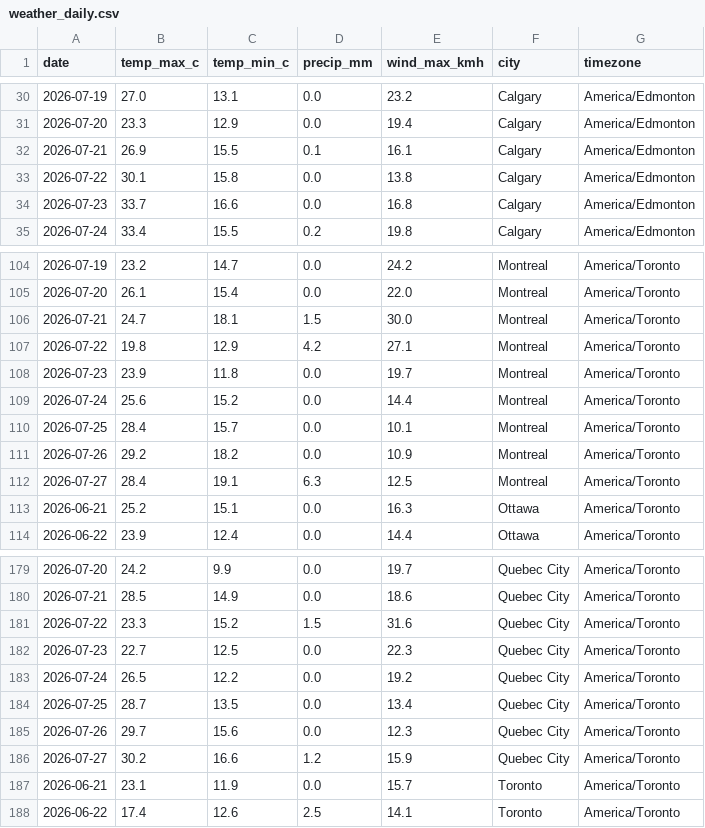
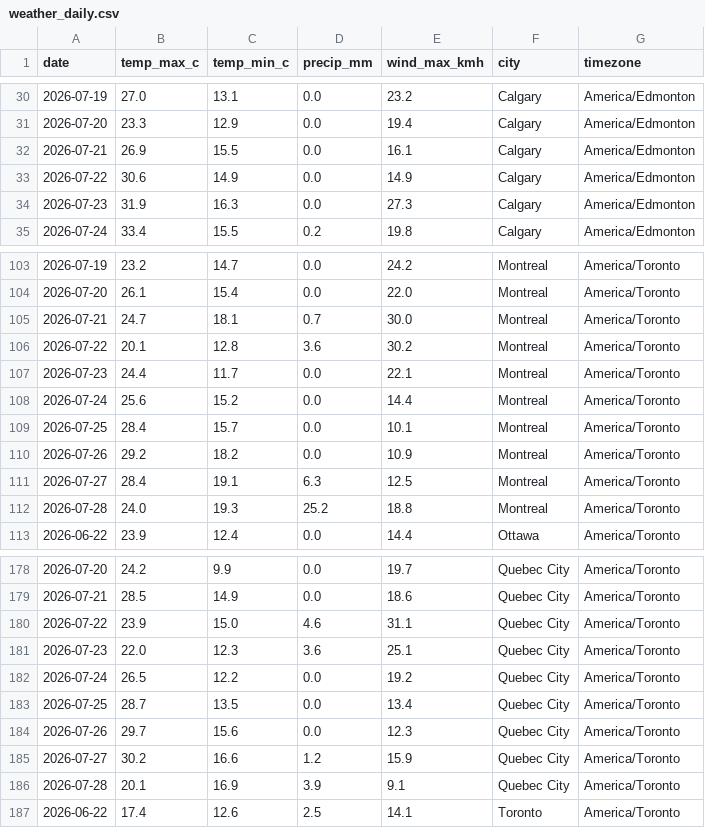
Before and after one commit to imran-ahmed377/weathertracker-ai, a CSV file: output/weather_daily.csv, drawn as a sheet; only a part is shown, gaps mark what is left out; the diff covers the shown part only.

```diff
--- a/output/weather_daily.csv
+++ b/output/weather_daily.csv
@@ -31,5 +31,5 @@ date,temp_max_c,temp_min_c,precip_mm,wind_max_kmh,city,timezone
 2026-07-20,23.3,12.9,0.0,19.4,Calgary,America/Edmonton
-2026-07-21,26.9,15.5,0.1,16.1,Calgary,America/Edmonton
-2026-07-22,30.1,15.8,0.0,13.8,Calgary,America/Edmonton
-2026-07-23,33.7,16.6,0.0,16.8,Calgary,America/Edmonton
+2026-07-21,26.9,15.5,0.0,16.1,Calgary,America/Edmonton
+2026-07-22,30.6,14.9,0.0,14.9,Calgary,America/Edmonton
+2026-07-23,31.9,16.3,0.0,27.3,Calgary,America/Edmonton
 2026-07-24,33.4,15.5,0.2,19.8,Calgary,America/Edmonton
@@ -105,5 +104,5 @@ date,temp_max_c,temp_min_c,precip_mm,wind_max_kmh,city,timezone
 2026-07-20,26.1,15.4,0.0,22.0,Montreal,America/Toronto
-2026-07-21,24.7,18.1,1.5,30.0,Montreal,America/Toronto
-2026-07-22,19.8,12.9,4.2,27.1,Montreal,America/Toronto
-2026-07-23,23.9,11.8,0.0,19.7,Montreal,America/Toronto
+2026-07-21,24.7,18.1,0.7,30.0,Montreal,America/Toronto
+2026-07-22,20.1,12.8,3.6,30.2,Montreal,America/Toronto
+2026-07-23,24.4,11.7,0.0,22.1,Montreal,America/Toronto
 2026-07-24,25.6,15.2,0.0,14.4,Montreal,America/Toronto
@@ -112,3 +111,3 @@ date,temp_max_c,temp_min_c,precip_mm,wind_max_kmh,city,timezone
 2026-07-27,28.4,19.1,6.3,12.5,Montreal,America/Toronto
-2026-06-21,25.2,15.1,0.0,16.3,Ottawa,America/Toronto
+2026-07-28,24.0,19.3,25.2,18.8,Montreal,America/Toronto
 2026-06-22,23.9,12.4,0.0,14.4,Ottawa,America/Toronto
@@ -180,4 +179,4 @@ date,temp_max_c,temp_min_c,precip_mm,wind_max_kmh,city,timezone
 2026-07-21,28.5,14.9,0.0,18.6,Quebec City,America/Toronto
-2026-07-22,23.3,15.2,1.5,31.6,Quebec City,America/Toronto
-2026-07-23,22.7,12.5,0.0,22.3,Quebec City,America/Toronto
+2026-07-22,23.9,15.0,4.6,31.1,Quebec City,America/Toronto
+2026-07-23,22.0,12.3,3.6,25.1,Quebec City,America/Toronto
 2026-07-24,26.5,12.2,0.0,19.2,Quebec City,America/Toronto
@@ -186,3 +185,3 @@ date,temp_max_c,temp_min_c,precip_mm,wind_max_kmh,city,timezone
 2026-07-27,30.2,16.6,1.2,15.9,Quebec City,America/Toronto
-2026-06-21,23.1,11.9,0.0,15.7,Toronto,America/Toronto
+2026-07-28,20.1,16.9,3.9,9.1,Quebec City,America/Toronto
 2026-06-22,17.4,12.6,2.5,14.1,Toronto,America/Toronto
```
Also changed, not shown: 3 added rows, 3 removed rows and 25 edited cells elsewhere in this file, output/weather_observations.csv, 1 other file.
